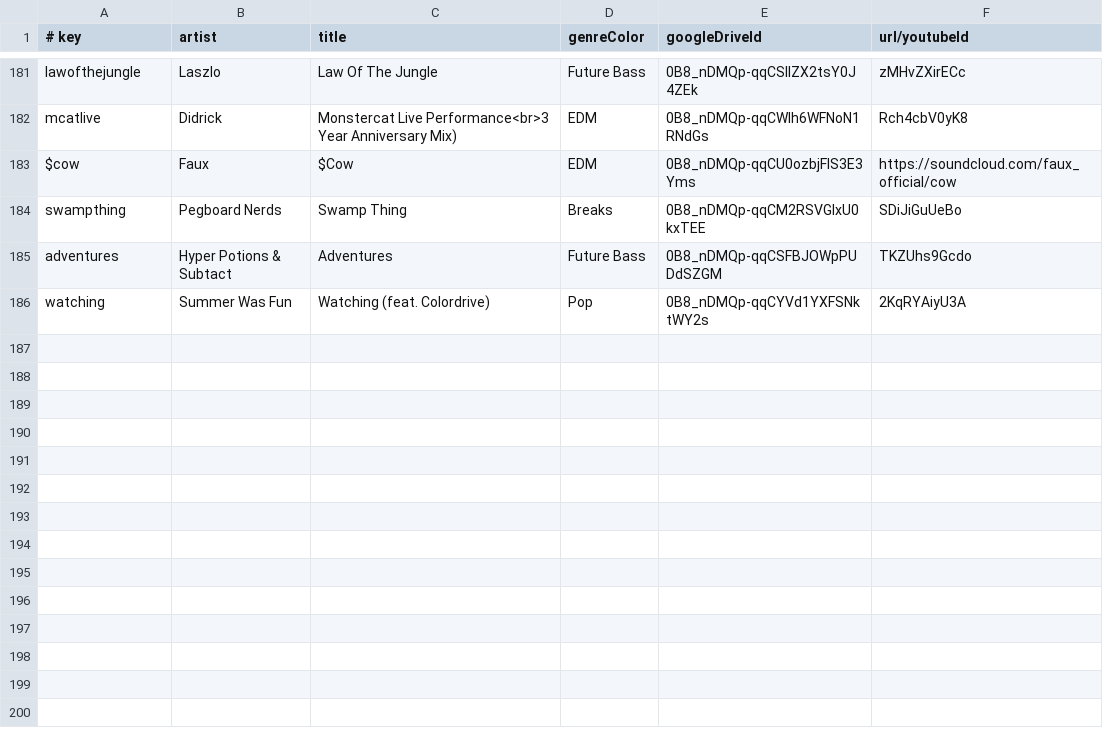
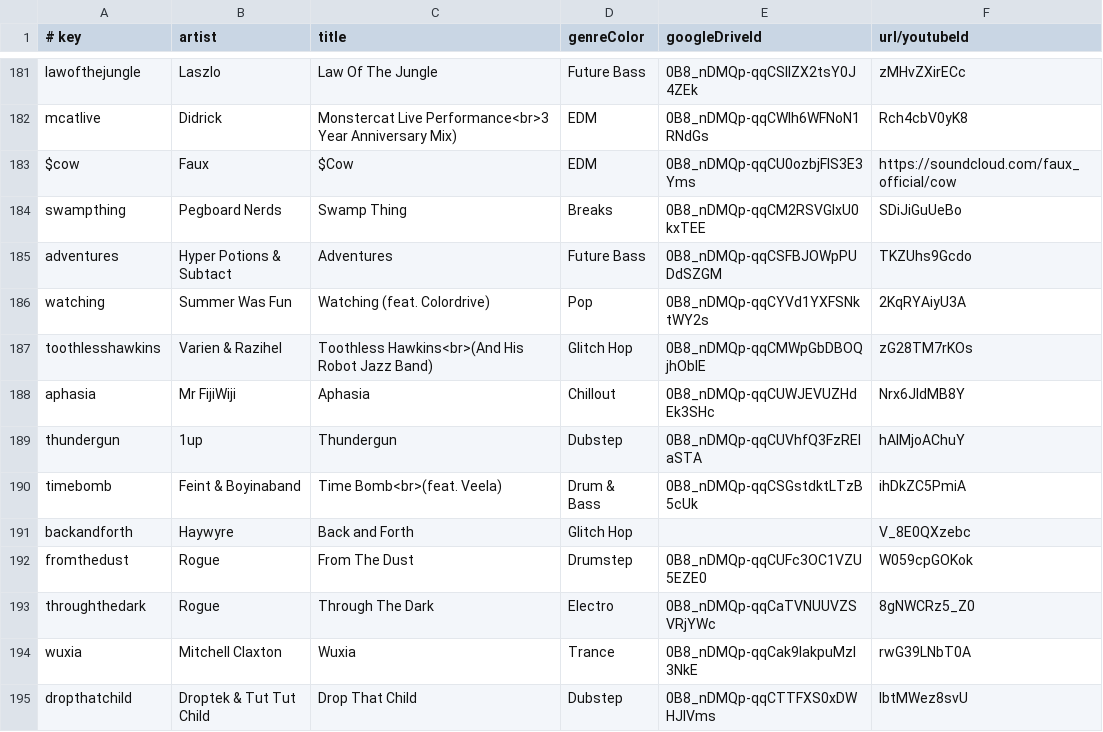
Before and after one commit to caseif/vis.js, a CSV file: songs.csv, drawn as a sheet; only a part is shown, gaps mark what is left out.

```diff
--- a/songs.csv
+++ b/songs.csv
@@ -186 +186,10 @@ adventures|Hyper Potions & Subtact|Adventures|Future Bass|0B8_nDMQp-qqCSFBJOWpPU
 watching|Summer Was Fun|Watching (feat. Colordrive)|Pop|0B8_nDMQp-qqCYVd1YXFSNktWY2s|2KqRYAiyU3A
+toothlesshawkins|Varien & Razihel|Toothless Hawkins<br>(And His Robot Jazz Band)|Glitch Hop|0B8_nDMQp-qqCMWpGbDBOQjhOblE|zG28TM7rKOs
+aphasia|Mr FijiWiji|Aphasia|Chillout|0B8_nDMQp-qqCUWJEVUZHdEk3SHc|Nrx6JIdMB8Y
+thundergun|1up|Thundergun|Dubstep|0B8_nDMQp-qqCUVhfQ3FzRElaSTA|hAIMjoAChuY
+timebomb|Feint & Boyinaband|Time Bomb<br>(feat. Veela)|Drum & Bass|0B8_nDMQp-qqCSGstdktLTzB5cUk|ihDkZC5PmiA
+backandforth|Haywyre|Back and Forth|Glitch Hop||V_8E0QXzebc
+fromthedust|Rogue|From The Dust|Drumstep|0B8_nDMQp-qqCUFc3OC1VZU5EZE0|W059cpGOKok
+throughthedark|Rogue|Through The Dark|Electro|0B8_nDMQp-qqCaTVNUUVZSVRjYWc|8gNWCRz5_Z0
+wuxia|Mitchell Claxton|Wuxia|Trance|0B8_nDMQp-qqCak9IakpuMzI3NkE|rwG39LNbT0A
+dropthatchild|Droptek & Tut Tut Child|Drop That Child|Dubstep|0B8_nDMQp-qqCTTFXS0xDWHJlVms|IbtMWez8svU
```
Also changed, not shown: 1 other file.
